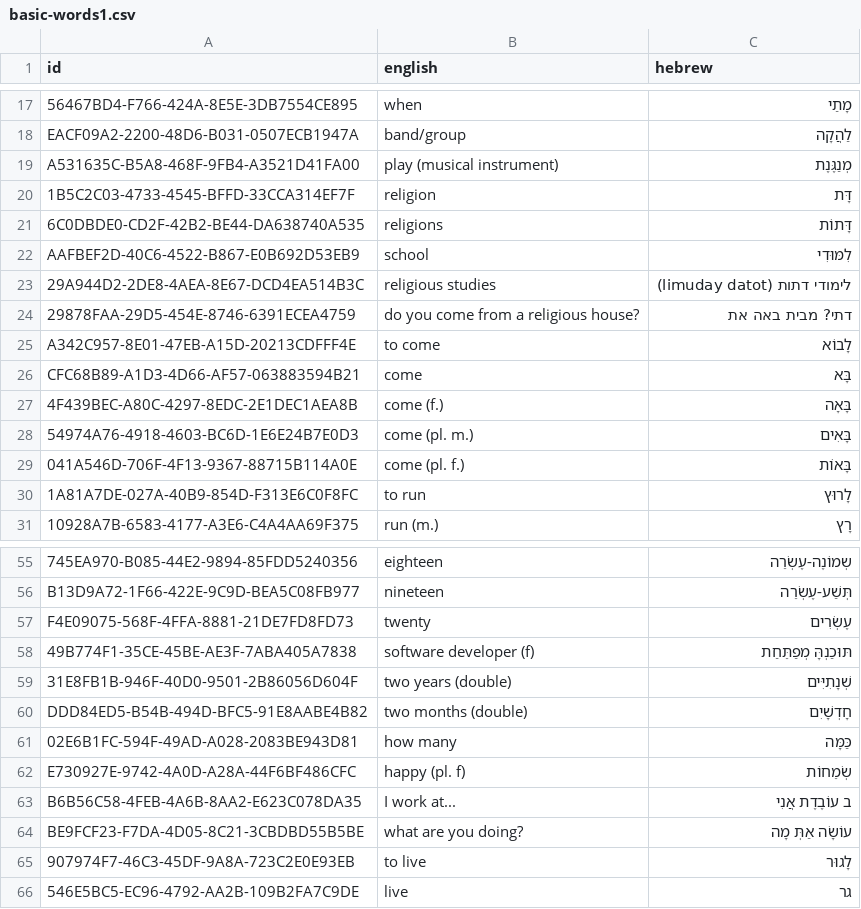
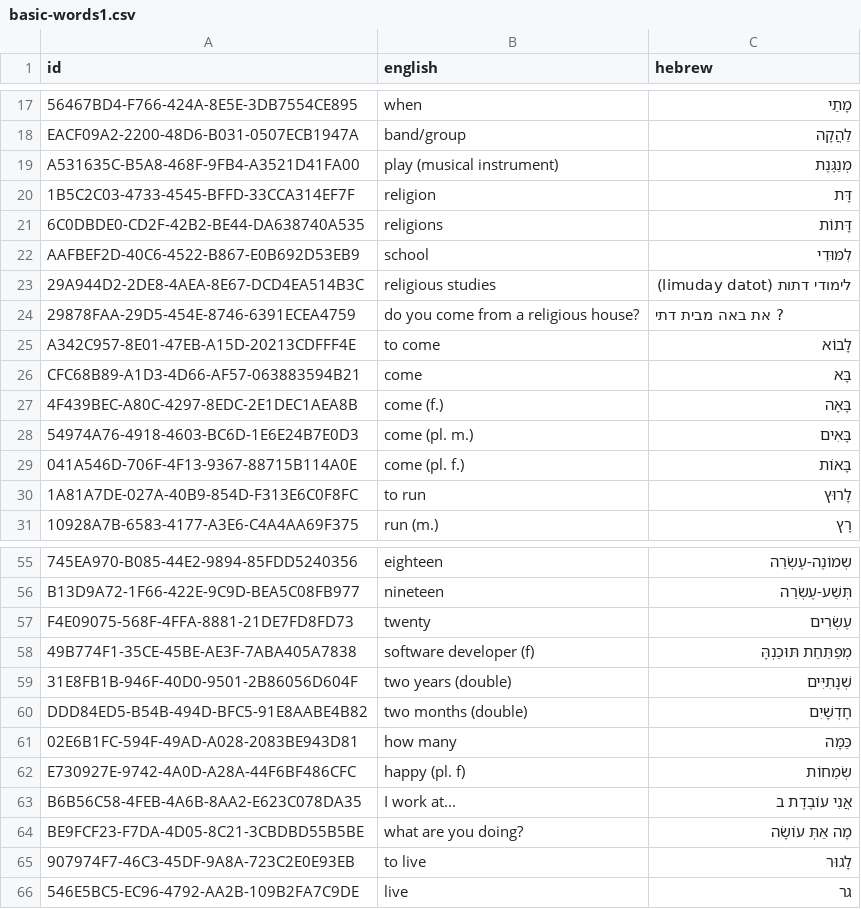
Before and after one commit to emgrasmeder/another-flashcard-app, a CSV file: resources/basic-words1.csv, drawn as a sheet; only a part is shown, gaps mark what is left out.

```diff
--- a/resources/basic-words1.csv
+++ b/resources/basic-words1.csv
@@ -23,3 +23,3 @@ AAFBEF2D-40C6-4522-B867-E0B692D53EB9,school,לִמּוּדִי
 29A944D2-2DE8-4AEA-8E67-DCD4EA514B3C,religious studies,לימודי דתות (limuday datot)
-29878FAA-29D5-454E-8746-6391ECEA4759,do you come from a religious house?,דתי? מבית באה את
+29878FAA-29D5-454E-8746-6391ECEA4759,do you come from a religious house?,? את באה מבית דתי
 A342C957-8E01-47EB-A15D-20213CDFFF4E,to come,לָבוֹא
@@ -57,3 +57,3 @@ B13D9A72-1F66-422E-9C9D-BEA5C08FB977,nineteen,תְּשַׁע-עֶשְׂרֵה
 F4E09075-568F-4FFA-8881-21DE7FD8FD73,twenty,עֶשְׂרִים
-49B774F1-35CE-45BE-AE3F-7ABA405A7838,software developer (f),תּוּכַנְהָּ מְפַתֵּחַת
+49B774F1-35CE-45BE-AE3F-7ABA405A7838,software developer (f),מְפַתֵּחַת תּוּכַנְהָּ
 31E8FB1B-946F-40D0-9501-2B86056D604F,two years (double),שְׁנָתִיִּים
@@ -62,4 +62,4 @@ DDD84ED5-B54B-494D-BFC5-91E8AABE4B82,two months (double),חָדְשָׁיִם
 E730927E-9742-4A0D-A28A-44F6BF486CFC,happy (pl. f),שְׂמֵחוֹת
-B6B56C58-4FEB-4A6B-8AA2-E623C078DA35,I work at...,ב עוֹבֶדֶת אֲנִי
-BE9FCF23-F7DA-4D05-8C21-3CBDBD55B5BE,what are you doing?,עוֹשָׂה אַתְּ מָה
+B6B56C58-4FEB-4A6B-8AA2-E623C078DA35,I work at...,אֲנִי עוֹבֶדֶת ב
+BE9FCF23-F7DA-4D05-8C21-3CBDBD55B5BE,what are you doing?,מָה אַתְּ עוֹשָׂה
 907974F7-46C3-45DF-9A8A-723C2E0E93EB,to live,לָגוּר
```
Also changed, not shown: 2 other files.
